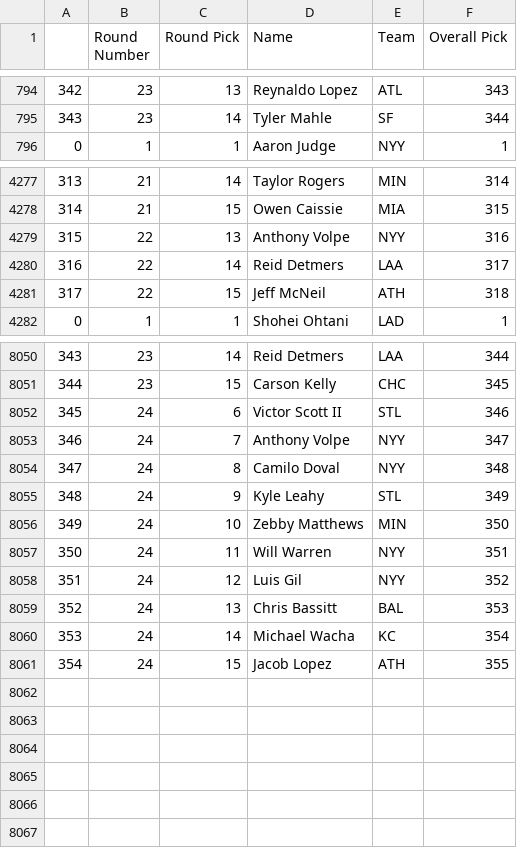
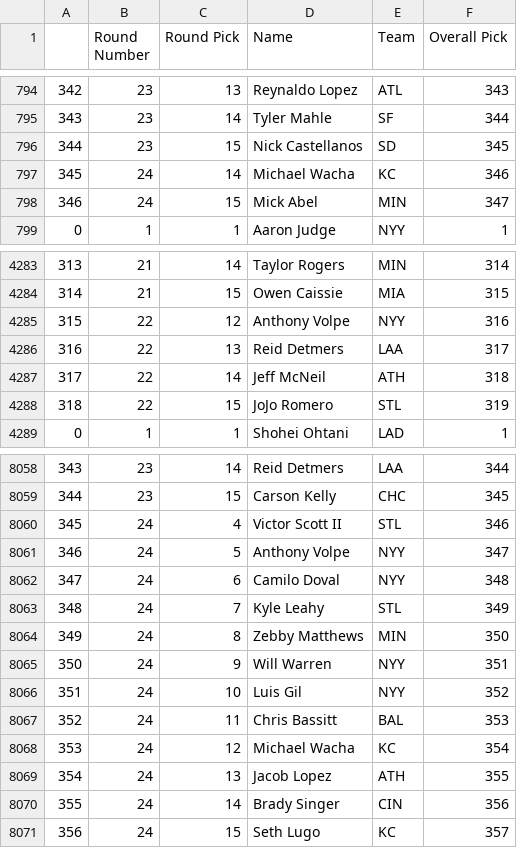
Before and after one commit to fantasy-toolz/tgfbi-draft-tracking, a CSV file: tgfbi_all.csv, drawn as a sheet; only a part is shown, gaps mark what is left out; the diff covers the shown part only.

Commit message:
Updated TGFBI boards

```diff
--- a/tgfbi_all.csv
+++ b/tgfbi_all.csv
@@ -795,2 +795,5 @@
 343,23,14,Tyler Mahle,SF,344
+344,23,15,Nick Castellanos,SD,345
+345,24,14,Michael Wacha,KC,346
+346,24,15,Mick Abel,MIN,347
 0,1,1,Aaron Judge,NYY,1
@@ -4278,5 +4284,6 @@
 314,21,15,Owen Caissie,MIA,315
-315,22,13,Anthony Volpe,NYY,316
-316,22,14,Reid Detmers,LAA,317
-317,22,15,Jeff McNeil,ATH,318
+315,22,12,Anthony Volpe,NYY,316
+316,22,13,Reid Detmers,LAA,317
+317,22,14,Jeff McNeil,ATH,318
+318,22,15,JoJo Romero,STL,319
 0,1,1,Shohei Ohtani,LAD,1
@@ -8051,11 +8059,13 @@
 344,23,15,Carson Kelly,CHC,345
-345,24,6,Victor Scott II,STL,346
-346,24,7,Anthony Volpe,NYY,347
-347,24,8,Camilo Doval,NYY,348
-348,24,9,Kyle Leahy,STL,349
-349,24,10,Zebby Matthews,MIN,350
-350,24,11,Will Warren,NYY,351
-351,24,12,Luis Gil,NYY,352
-352,24,13,Chris Bassitt,BAL,353
-353,24,14,Michael Wacha,KC,354
-354,24,15,Jacob Lopez,ATH,355
+345,24,4,Victor Scott II,STL,346
+346,24,5,Anthony Volpe,NYY,347
+347,24,6,Camilo Doval,NYY,348
+348,24,7,Kyle Leahy,STL,349
+349,24,8,Zebby Matthews,MIN,350
+350,24,9,Will Warren,NYY,351
+351,24,10,Luis Gil,NYY,352
+352,24,11,Chris Bassitt,BAL,353
+353,24,12,Michael Wacha,KC,354
+354,24,13,Jacob Lopez,ATH,355
+355,24,14,Brady Singer,CIN,356
+356,24,15,Seth Lugo,KC,357
```
Also changed, not shown: 4 added rows and 8 edited cells elsewhere in this file, tgfbi_adp.csv, 1 other file.
